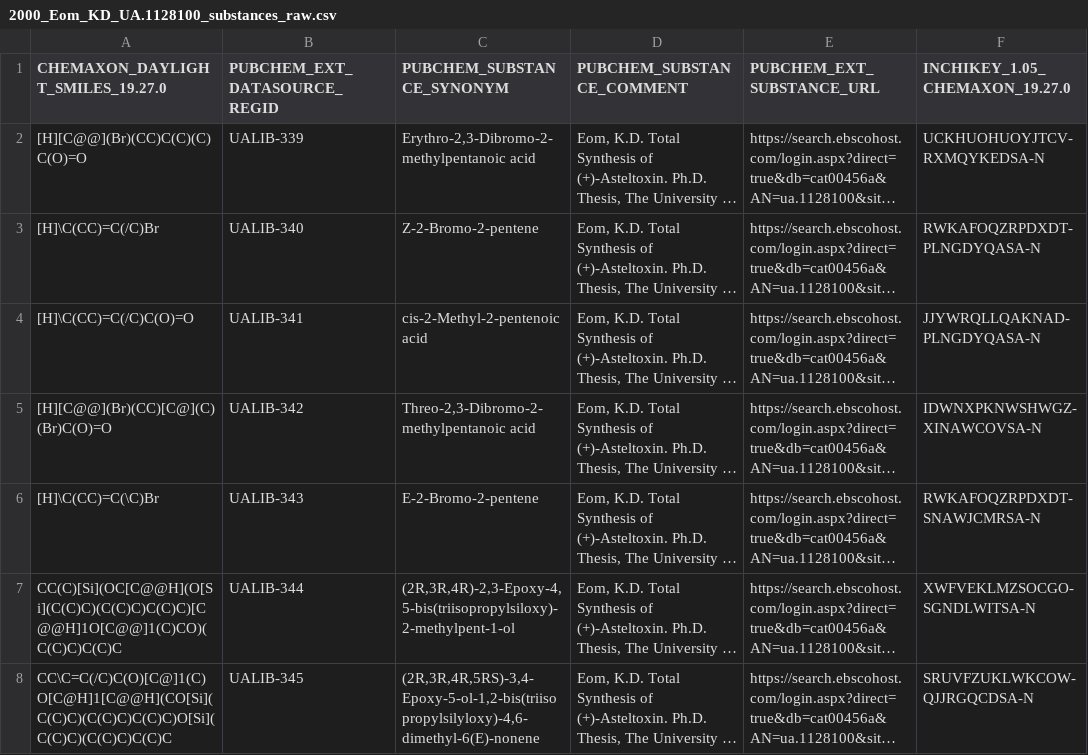
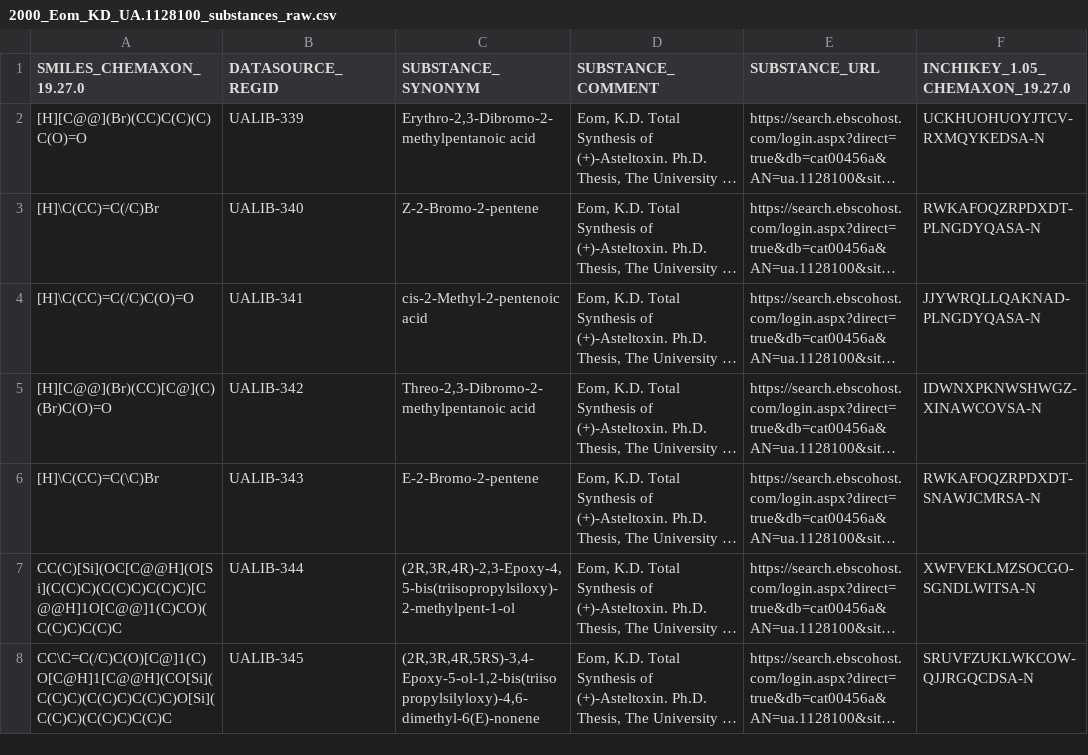
Before and after one commit to ualibweb/UALIB_ChemStructures, a CSV file: StructureData/raw/CSV/2000_Eom_KD_UA.1128100_substances_raw.csv, drawn as a sheet; only a part is shown; long unchanged cells end in …; the diff names each change by its address in the sheet, - before the commit and + after, or states it on an @@ line.

```diff
--- a/StructureData/raw/CSV/2000_Eom_KD_UA.1128100_substances_raw.csv
+++ b/StructureData/raw/CSV/2000_Eom_KD_UA.1128100_substances_raw.csv
-A1: CHEMAXON_DAYLIGHT_SMILES_19.27.0
+A1: SMILES_CHEMAXON_19.27.0
-B1: PUBCHEM_EXT_DATASOURCE_REGID
+B1: DATASOURCE_REGID
-C1: PUBCHEM_SUBSTANCE_SYNONYM
+C1: SUBSTANCE_SYNONYM
-D1: PUBCHEM_SUBSTANCE_COMMENT
+D1: SUBSTANCE_COMMENT
-E1: PUBCHEM_EXT_SUBSTANCE_URL
+E1: SUBSTANCE_URL
```
Also changed, not shown: StructureData/rdkit_processed_csv/2000_Eom_KD_UA.1128100_substances_rdkit2019092.csv, UALIB_Chemical_Structures_REGID.csv, 8 other files.
